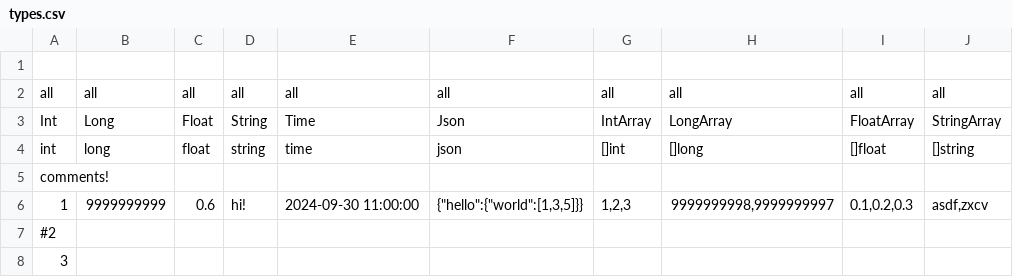
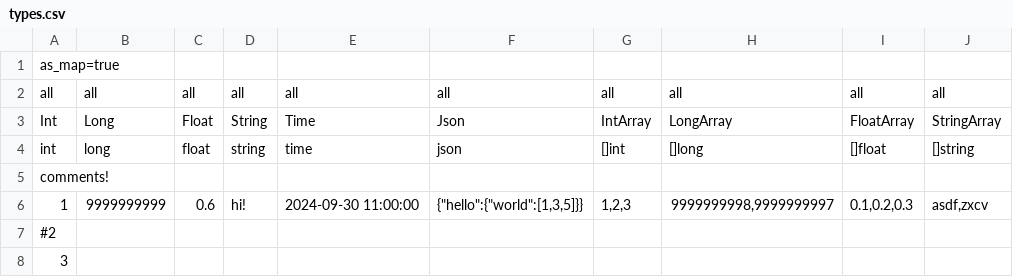
Before and after one commit to unsafe9/nestcsv, a CSV file: examples/csv/types.csv, drawn as a sheet; only a part is shown; the diff names each change by its address in the sheet, - before the commit and + after, or states it on an @@ line.

```diff
--- a/examples/csv/types.csv
+++ b/examples/csv/types.csv
-A1: (empty)
+A1: as_map=true
```
Also changed, not shown: examples/csv/complex.csv, 6 other files.
